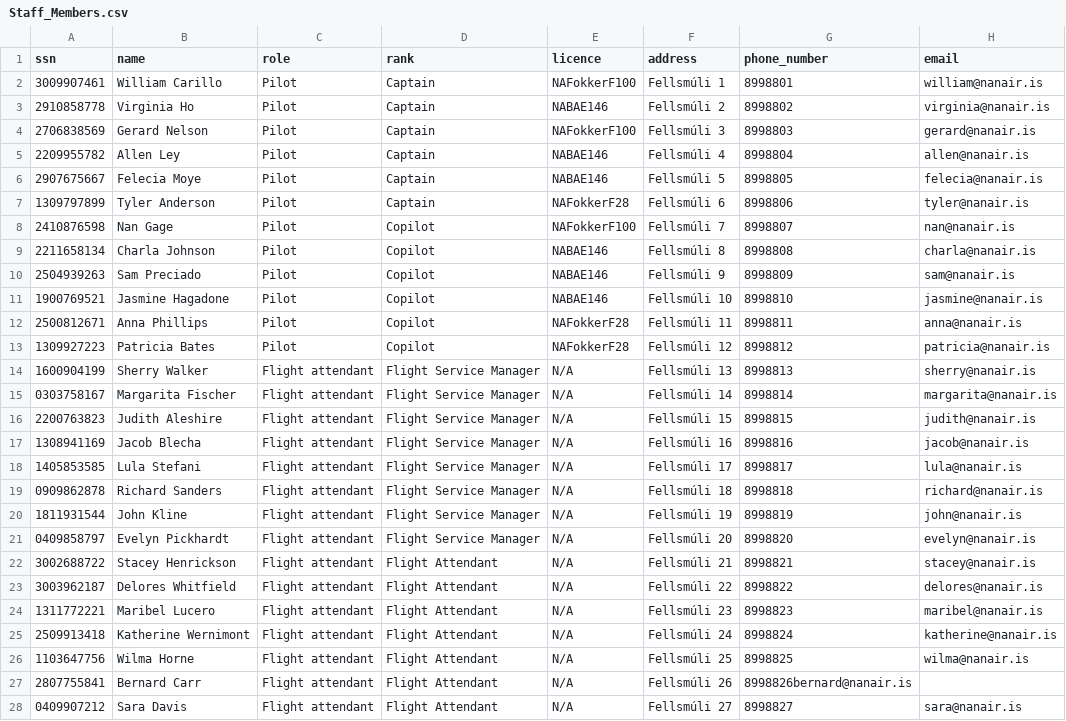
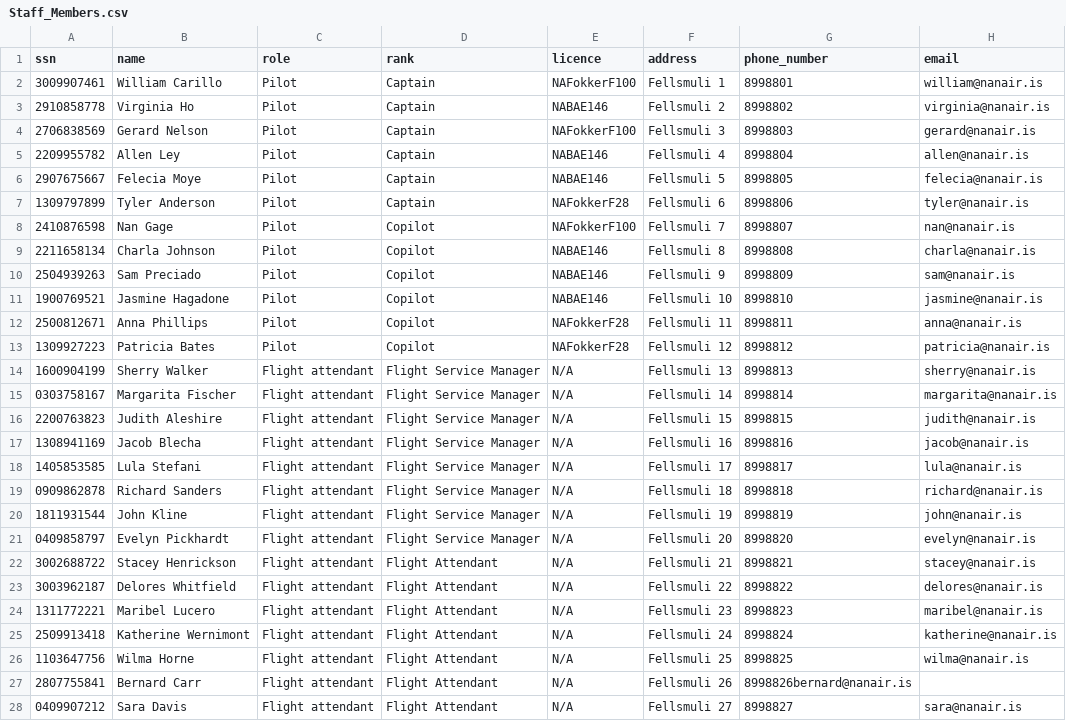
Before and after one commit to svana00/NaN-Air-code, a CSV file: csv_files/Staff_Members.csv, drawn as a sheet; only a part is shown; the diff covers the shown part only.

```diff
--- a/csv_files/Staff_Members.csv
+++ b/csv_files/Staff_Members.csv
@@ -1,28 +1,28 @@
 ssn,name,role,rank,licence,address,phone_number,email
-3009907461,William Carillo,Pilot,Captain,NAFokkerF100,Fellsmúli 1,8998801,william@nanair.is
-2910858778,Virginia Ho,Pilot,Captain,NABAE146,Fellsmúli 2,8998802,virginia@nanair.is
-2706838569,Gerard Nelson,Pilot,Captain,NAFokkerF100,Fellsmúli 3,8998803,gerard@nanair.is
-2209955782,Allen Ley,Pilot,Captain,NABAE146,Fellsmúli 4,8998804,allen@nanair.is
-2907675667,Felecia Moye,Pilot,Captain,NABAE146,Fellsmúli 5,8998805,felecia@nanair.is
-1309797899,Tyler Anderson,Pilot,Captain,NAFokkerF28,Fellsmúli 6,8998806,tyler@nanair.is
-2410876598,Nan Gage,Pilot,Copilot,NAFokkerF100,Fellsmúli 7,8998807,nan@nanair.is
-2211658134,Charla Johnson,Pilot,Copilot,NABAE146,Fellsmúli 8,8998808,charla@nanair.is
-2504939263,Sam Preciado,Pilot,Copilot,NABAE146,Fellsmúli 9,8998809,sam@nanair.is
-1900769521,Jasmine Hagadone,Pilot,Copilot,NABAE146,Fellsmúli 10,8998810,jasmine@nanair.is
-2500812671,Anna Phillips,Pilot,Copilot,NAFokkerF28,Fellsmúli 11,8998811,anna@nanair.is
-1309927223,Patricia Bates,Pilot,Copilot,NAFokkerF28,Fellsmúli 12,8998812,patricia@nanair.is
-1600904199,Sherry Walker,Flight attendant,Flight Service Manager,N/A,Fellsmúli 13,8998813,sherry@nanair.is
-0303758167,Margarita Fischer,Flight attendant,Flight Service Manager,N/A,Fellsmúli 14,8998814,margarita@nanair.is
-2200763823,Judith Aleshire,Flight attendant,Flight Service Manager,N/A,Fellsmúli 15,8998815,judith@nanair.is
-1308941169,Jacob Blecha,Flight attendant,Flight Service Manager,N/A,Fellsmúli 16,8998816,jacob@nanair.is
-1405853585,Lula Stefani,Flight attendant,Flight Service Manager,N/A,Fellsmúli 17,8998817,lula@nanair.is
-0909862878,Richard Sanders,Flight attendant,Flight Service Manager,N/A,Fellsmúli 18,8998818,richard@nanair.is
-1811931544,John Kline,Flight attendant,Flight Service Manager,N/A,Fellsmúli 19,8998819,john@nanair.is
-0409858797,Evelyn Pickhardt,Flight attendant,Flight Service Manager,N/A,Fellsmúli 20,8998820,evelyn@nanair.is
-3002688722,Stacey Henrickson,Flight attendant,Flight Attendant,N/A,Fellsmúli 21,8998821,stacey@nanair.is
-3003962187,Delores Whitfield,Flight attendant,Flight Attendant,N/A,Fellsmúli 22,8998822,delores@nanair.is
-1311772221,Maribel Lucero,Flight attendant,Flight Attendant,N/A,Fellsmúli 23,8998823,maribel@nanair.is
-2509913418,Katherine Wernimont,Flight attendant,Flight Attendant,N/A,Fellsmúli 24,8998824,katherine@nanair.is
-1103647756,Wilma Horne,Flight attendant,Flight Attendant,N/A,Fellsmúli 25,8998825,wilma@nanair.is
-2807755841,Bernard Carr,Flight attendant,Flight Attendant,N/A,Fellsmúli 26,8998826bernard@nanair.is
-0409907212,Sara Davis,Flight attendant,Flight Attendant,N/A,Fellsmúli 27,8998827,sara@nanair.is
+3009907461,William Carillo,Pilot,Captain,NAFokkerF100,Fellsmuli 1,8998801,william@nanair.is
+2910858778,Virginia Ho,Pilot,Captain,NABAE146,Fellsmuli 2,8998802,virginia@nanair.is
+2706838569,Gerard Nelson,Pilot,Captain,NAFokkerF100,Fellsmuli 3,8998803,gerard@nanair.is
+2209955782,Allen Ley,Pilot,Captain,NABAE146,Fellsmuli 4,8998804,allen@nanair.is
+2907675667,Felecia Moye,Pilot,Captain,NABAE146,Fellsmuli 5,8998805,felecia@nanair.is
+1309797899,Tyler Anderson,Pilot,Captain,NAFokkerF28,Fellsmuli 6,8998806,tyler@nanair.is
+2410876598,Nan Gage,Pilot,Copilot,NAFokkerF100,Fellsmuli 7,8998807,nan@nanair.is
+2211658134,Charla Johnson,Pilot,Copilot,NABAE146,Fellsmuli 8,8998808,charla@nanair.is
+2504939263,Sam Preciado,Pilot,Copilot,NABAE146,Fellsmuli 9,8998809,sam@nanair.is
+1900769521,Jasmine Hagadone,Pilot,Copilot,NABAE146,Fellsmuli 10,8998810,jasmine@nanair.is
+2500812671,Anna Phillips,Pilot,Copilot,NAFokkerF28,Fellsmuli 11,8998811,anna@nanair.is
+1309927223,Patricia Bates,Pilot,Copilot,NAFokkerF28,Fellsmuli 12,8998812,patricia@nanair.is
+1600904199,Sherry Walker,Flight attendant,Flight Service Manager,N/A,Fellsmuli 13,8998813,sherry@nanair.is
+0303758167,Margarita Fischer,Flight attendant,Flight Service Manager,N/A,Fellsmuli 14,8998814,margarita@nanair.is
+2200763823,Judith Aleshire,Flight attendant,Flight Service Manager,N/A,Fellsmuli 15,8998815,judith@nanair.is
+1308941169,Jacob Blecha,Flight attendant,Flight Service Manager,N/A,Fellsmuli 16,8998816,jacob@nanair.is
+1405853585,Lula Stefani,Flight attendant,Flight Service Manager,N/A,Fellsmuli 17,8998817,lula@nanair.is
+0909862878,Richard Sanders,Flight attendant,Flight Service Manager,N/A,Fellsmuli 18,8998818,richard@nanair.is
+1811931544,John Kline,Flight attendant,Flight Service Manager,N/A,Fellsmuli 19,8998819,john@nanair.is
+0409858797,Evelyn Pickhardt,Flight attendant,Flight Service Manager,N/A,Fellsmuli 20,8998820,evelyn@nanair.is
+3002688722,Stacey Henrickson,Flight attendant,Flight Attendant,N/A,Fellsmuli 21,8998821,stacey@nanair.is
+3003962187,Delores Whitfield,Flight attendant,Flight Attendant,N/A,Fellsmuli 22,8998822,delores@nanair.is
+1311772221,Maribel Lucero,Flight attendant,Flight Attendant,N/A,Fellsmuli 23,8998823,maribel@nanair.is
+2509913418,Katherine Wernimont,Flight attendant,Flight Attendant,N/A,Fellsmuli 24,8998824,katherine@nanair.is
+1103647756,Wilma Horne,Flight attendant,Flight Attendant,N/A,Fellsmuli 25,8998825,wilma@nanair.is
+2807755841,Bernard Carr,Flight attendant,Flight Attendant,N/A,Fellsmuli 26,8998826bernard@nanair.is
+0409907212,Sara Davis,Flight attendant,Flight Attendant,N/A,Fellsmuli 27,8998827,sara@nanair.is
```
Also changed, not shown: 8 edited cells elsewhere in this file, 4 other files.
